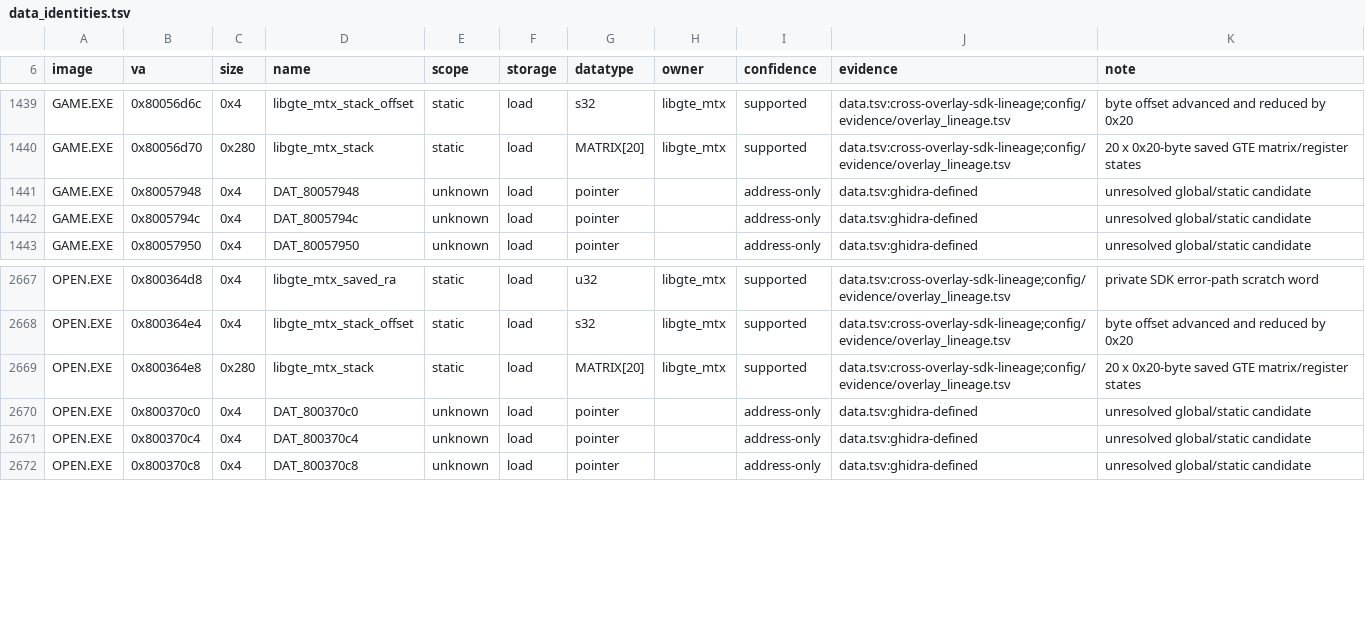
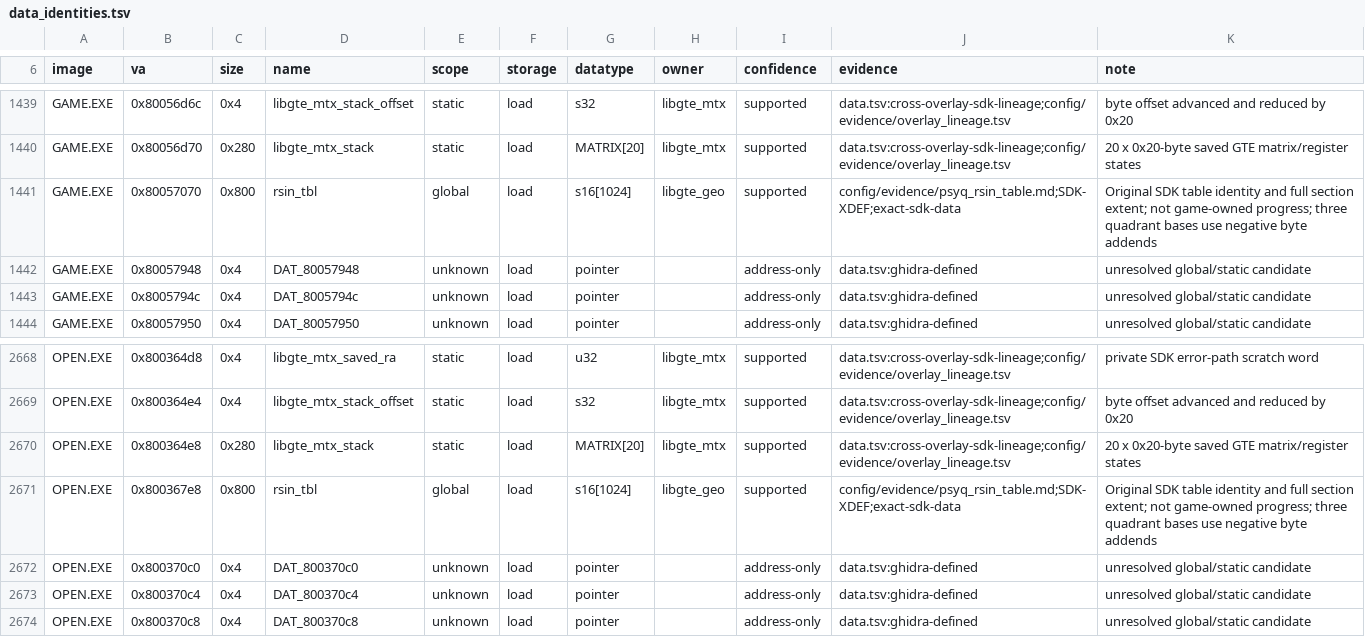
Before and after one commit to sushi-shi/kings-field-decomp, a TSV file: config/retail/data_identities.tsv, drawn as a sheet; only a part is shown, gaps mark what is left out.

Commit message:
tools: preserve SDK sine-table owners and biased data referents

```diff
--- a/config/retail/data_identities.tsv
+++ b/config/retail/data_identities.tsv
@@ -1440,2 +1440,3 @@ GAME.EXE	0x80056d6c	0x4	libgte_mtx_stack_offset	static	load	s32	libgte_mtx	suppo
 GAME.EXE	0x80056d70	0x280	libgte_mtx_stack	static	load	MATRIX[20]	libgte_mtx	supported	data.tsv:cross-overlay-sdk-lineage;config/evidence/overlay_lineage.tsv	20 x 0x20-byte saved GTE matrix/register states
+GAME.EXE	0x80057070	0x800	rsin_tbl	global	load	s16[1024]	libgte_geo	supported	config/evidence/psyq_rsin_table.md;SDK-XDEF;exact-sdk-data	Original SDK table identity and full section extent; not game-owned progress; three quadrant bases use negative byte addends
 GAME.EXE	0x80057948	0x4	DAT_80057948	unknown	load	pointer		address-only	data.tsv:ghidra-defined	unresolved global/static candidate
@@ -2669,2 +2670,3 @@ OPEN.EXE	0x800364e4	0x4	libgte_mtx_stack_offset	static	load	s32	libgte_mtx	suppo
 OPEN.EXE	0x800364e8	0x280	libgte_mtx_stack	static	load	MATRIX[20]	libgte_mtx	supported	data.tsv:cross-overlay-sdk-lineage;config/evidence/overlay_lineage.tsv	20 x 0x20-byte saved GTE matrix/register states
+OPEN.EXE	0x800367e8	0x800	rsin_tbl	global	load	s16[1024]	libgte_geo	supported	config/evidence/psyq_rsin_table.md;SDK-XDEF;exact-sdk-data	Original SDK table identity and full section extent; not game-owned progress; three quadrant bases use negative byte addends
 OPEN.EXE	0x800370c0	0x4	DAT_800370c0	unknown	load	pointer		address-only	data.tsv:ghidra-defined	unresolved global/static candidate
```
Also changed, not shown: config/retail/data.tsv, 16 other files.
